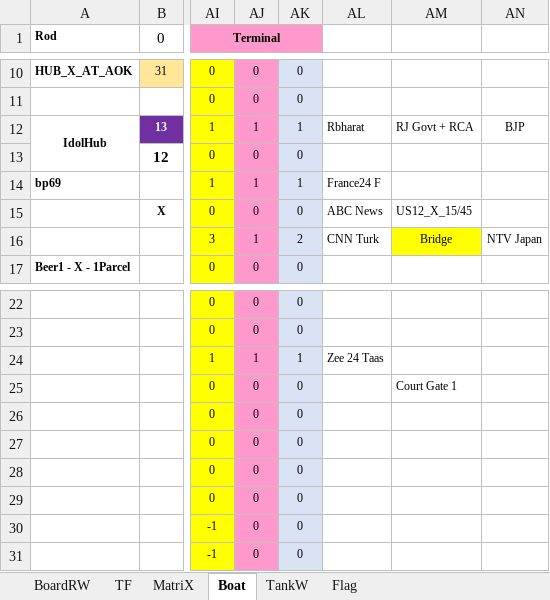
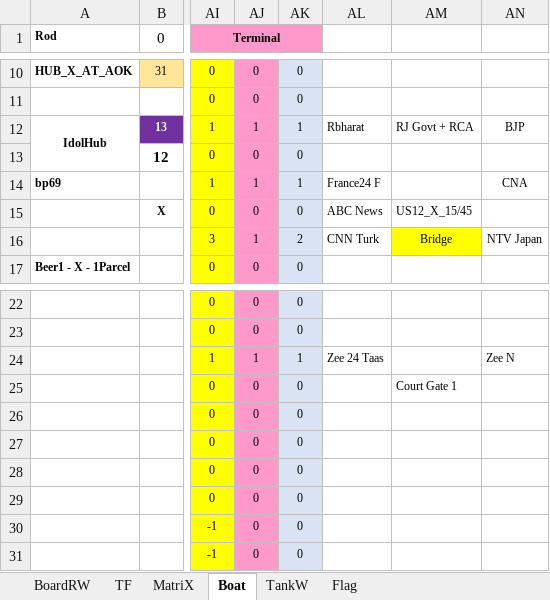
Before and after one commit to sawanCoder11/System_Work_RW, an Excel workbook: System_2.1.3.xlsx, sheet Boat, drawn as a sheet; only a part is shown, gaps mark what is left out; values as stored, in another font and other column widths than the file's, no borders; the diff names each change by its address in the sheet, - before the commit and + after, or states it on an @@ line.

Commit message:
Bridge Enabled
ShieldW Enabled For - France24 F

```diff
--- a/System_2.1.3.xlsx (sheet Boat)
+++ b/System_2.1.3.xlsx (sheet Boat)
-AN14: (empty)
+AN14: CNA
-AN24: (empty)
+AN24: Zee N
```
